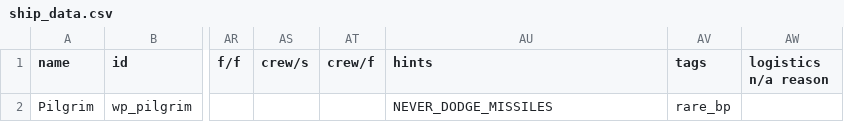
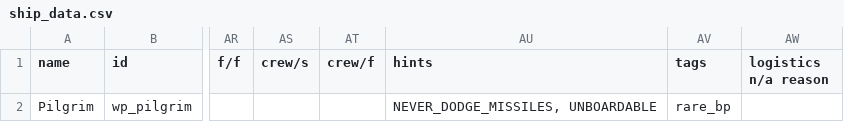
Before and after one commit to Scrinarus/wandering-pilgrim, a CSV file: jars/production/WanderingPilgrim/data/hulls/ship_data.csv, drawn as a sheet; only a part is shown, gaps mark what is left out; the diff names each change by its address in the sheet, - before the commit and + after, or states it on an @@ line.

Commit message:
Movement code cleaned up by Mezzelo, version number updated.

```diff
--- a/jars/production/WanderingPilgrim/data/hulls/ship_data.csv
+++ b/jars/production/WanderingPilgrim/data/hulls/ship_data.csv
-AU2 (hints): NEVER_DODGE_MISSILES
+AU2 (hints): NEVER_DODGE_MISSILES, UNBOARDABLE
```
Also changed, not shown: 5 other files.
